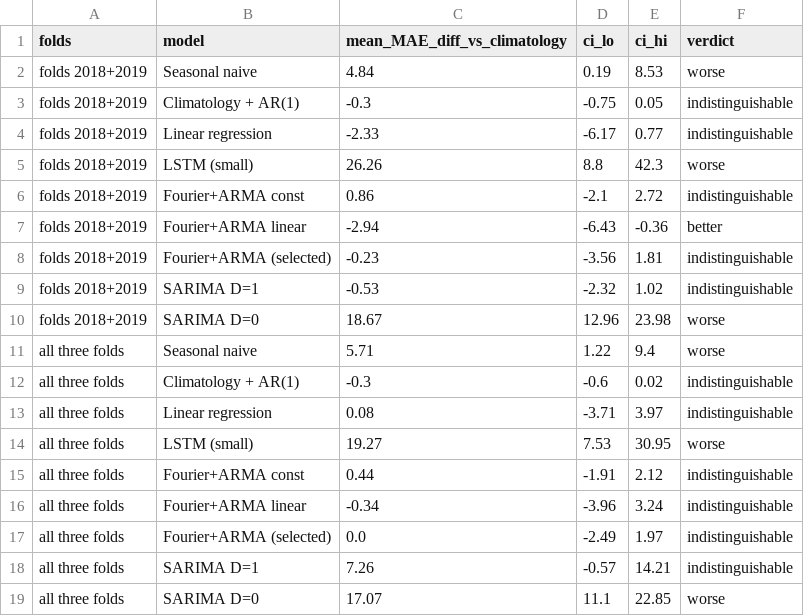
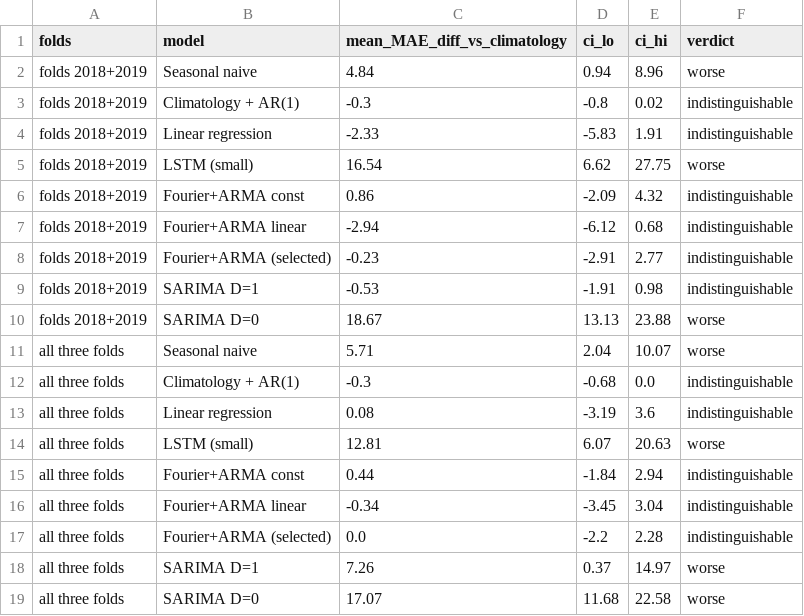
Before and after one commit to LuciferK47/PM_2.5, a CSV file: results/fc_loss_diff.csv, drawn as a sheet.

```diff
--- a/results/fc_loss_diff.csv
+++ b/results/fc_loss_diff.csv
@@ -1,19 +1,19 @@
 folds,model,mean_MAE_diff_vs_climatology,ci_lo,ci_hi,verdict
-folds 2018+2019,Seasonal naive,4.84,0.19,8.53,worse
-folds 2018+2019,Climatology + AR(1),-0.3,-0.75,0.05,indistinguishable
-folds 2018+2019,Linear regression,-2.33,-6.17,0.77,indistinguishable
-folds 2018+2019,LSTM (small),26.26,8.8,42.3,worse
-folds 2018+2019,Fourier+ARMA const,0.86,-2.1,2.72,indistinguishable
-folds 2018+2019,Fourier+ARMA linear,-2.94,-6.43,-0.36,better
-folds 2018+2019,Fourier+ARMA (selected),-0.23,-3.56,1.81,indistinguishable
-folds 2018+2019,SARIMA D=1,-0.53,-2.32,1.02,indistinguishable
-folds 2018+2019,SARIMA D=0,18.67,12.96,23.98,worse
-all three folds,Seasonal naive,5.71,1.22,9.4,worse
-all three folds,Climatology + AR(1),-0.3,-0.6,0.02,indistinguishable
-all three folds,Linear regression,0.08,-3.71,3.97,indistinguishable
-all three folds,LSTM (small),19.27,7.53,30.95,worse
-all three folds,Fourier+ARMA const,0.44,-1.91,2.12,indistinguishable
-all three folds,Fourier+ARMA linear,-0.34,-3.96,3.24,indistinguishable
-all three folds,Fourier+ARMA (selected),0.0,-2.49,1.97,indistinguishable
-all three folds,SARIMA D=1,7.26,-0.57,14.21,indistinguishable
-all three folds,SARIMA D=0,17.07,11.1,22.85,worse
+folds 2018+2019,Seasonal naive,4.84,0.94,8.96,worse
+folds 2018+2019,Climatology + AR(1),-0.3,-0.8,0.02,indistinguishable
+folds 2018+2019,Linear regression,-2.33,-5.83,1.91,indistinguishable
+folds 2018+2019,LSTM (small),16.54,6.62,27.75,worse
+folds 2018+2019,Fourier+ARMA const,0.86,-2.09,4.32,indistinguishable
+folds 2018+2019,Fourier+ARMA linear,-2.94,-6.12,0.68,indistinguishable
+folds 2018+2019,Fourier+ARMA (selected),-0.23,-2.91,2.77,indistinguishable
+folds 2018+2019,SARIMA D=1,-0.53,-1.91,0.98,indistinguishable
+folds 2018+2019,SARIMA D=0,18.67,13.13,23.88,worse
+all three folds,Seasonal naive,5.71,2.04,10.07,worse
+all three folds,Climatology + AR(1),-0.3,-0.68,0.0,indistinguishable
+all three folds,Linear regression,0.08,-3.19,3.6,indistinguishable
+all three folds,LSTM (small),12.81,6.07,20.63,worse
+all three folds,Fourier+ARMA const,0.44,-1.84,2.94,indistinguishable
+all three folds,Fourier+ARMA linear,-0.34,-3.45,3.04,indistinguishable
+all three folds,Fourier+ARMA (selected),0.0,-2.2,2.28,indistinguishable
+all three folds,SARIMA D=1,7.26,0.37,14.97,worse
+all three folds,SARIMA D=0,17.07,11.68,22.58,worse
```
Also changed, not shown: results/fc_backtest_forecasts.csv, results/fc_backtest_mae.csv, 13 other files.
